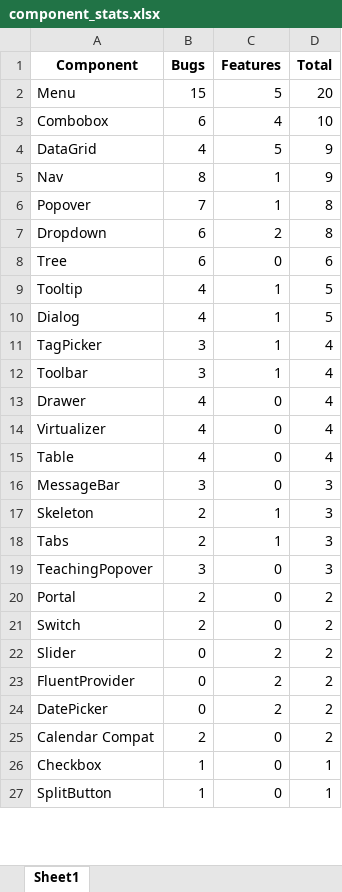
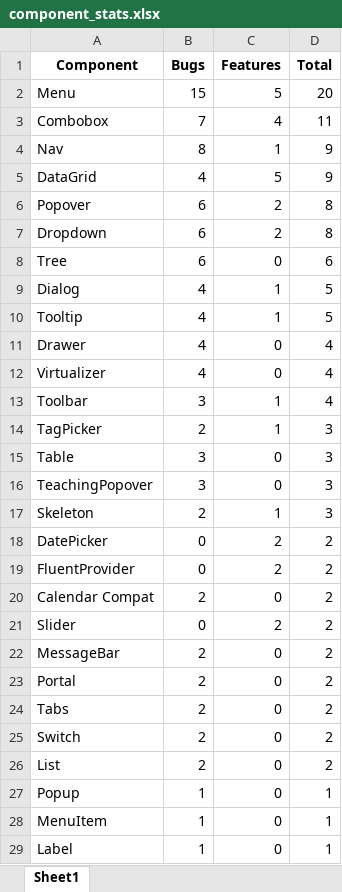
Before and after one commit to tudorpopams/fluentui-issue-stats, an Excel workbook: spreadsheets/component_stats.xlsx, sheet Sheet1, drawn as a sheet; only a part is shown; the shorter side is filled out with more unchanged rows; values as stored, in another font and other column widths than the file's, no borders; removed rows and columns are numbered as before the commit, all else as after; the diff covers the shown part only; the diff names each change by its address in the sheet, - before the commit and + after, or states it on an @@ line.

```diff
--- a/spreadsheets/component_stats.xlsx (sheet Sheet1)
+++ b/spreadsheets/component_stats.xlsx (sheet Sheet1)
-B3 (Bugs): 6
+B3 (Bugs): 7
-D3 (Total): 10
+D3 (Total): 11
@@ row 5 moved to row 4: Nav @@
-B6 (Bugs): 7
+B6 (Bugs): 6
-C6 (Features): 1
+C6 (Features): 2
@@ row 10 moved to row 9: Dialog @@
-row 11: TagPicker | 3 | 1 | 4
@@ row 12 moved to row 13: Toolbar @@
+row 14: TagPicker | 2 | 1 | 3
-B15 (Bugs): 4
+B15 (Bugs): 3
-D15 (Total): 4
+D15 (Total): 3
-A16 (Component): MessageBar
+A16 (Component): TeachingPopover
-row 18: Tabs | 2 | 1 | 3
-row 19: TeachingPopover | 3 | 0 | 3
@@ row 24 moved to row 18: DatePicker @@
@@ row 23 moved to row 19: FluentProvider @@
+row 20: Calendar Compat | 2 | 0 | 2
@@ row 22 moved to row 21: Slider @@
+row 22: MessageBar | 2 | 0 | 2
+row 24: Tabs | 2 | 0 | 2
-A26 (Component): Calendar Compat
+A26 (Component): List
@@ row 39 moved to row 27: Popup @@
@@ row 33 moved to row 28: MenuItem @@
+row 29: Label | 1 | 0 | 1
```
Also changed, not shown: 2 added rows, 2 removed rows and 14 moved rows elsewhere in this sheet, spreadsheets/monthly_stats.xlsx, spreadsheets/overall_issue_stats.xlsx, 8 other files.
